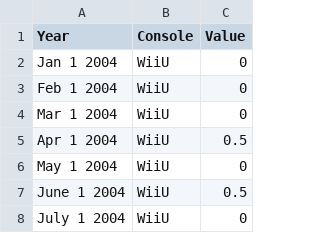
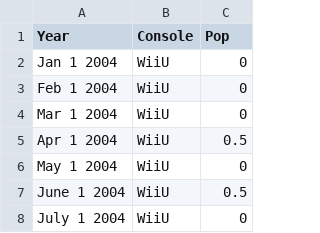
Before and after one commit to thalujyammar/DVII, a CSV file: multiTimeline.csv, drawn as a sheet; only a part is shown.

Commit message:
Update multiTimeline.csv

```diff
--- a/multiTimeline.csv
+++ b/multiTimeline.csv
@@ -1,2 +1,2 @@
-Year,Console,Value
+Year,Console,Pop
 Jan 1 2004,WiiU,0
```
